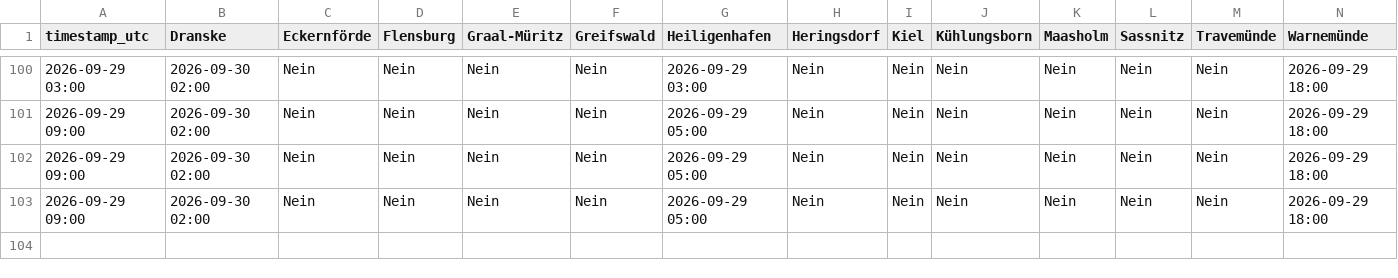
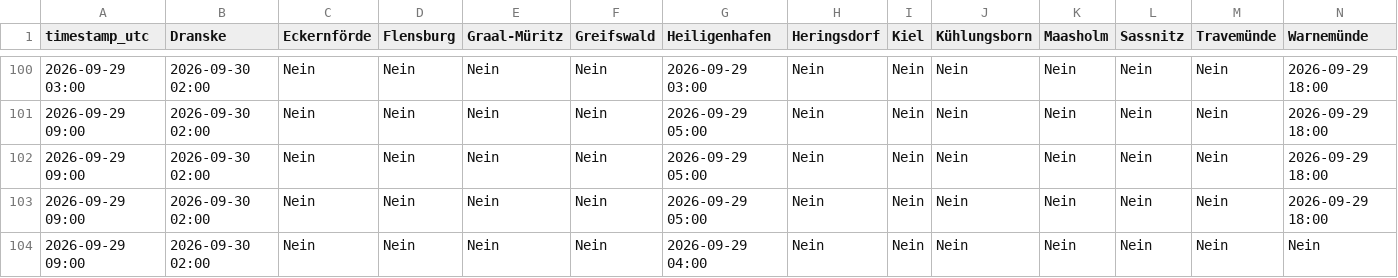
Before and after one commit to sw-of/detectUpwellingBaltic, a CSV file: upwellingWarning.csv, drawn as a sheet; only a part is shown, gaps mark what is left out; rows hold the shown columns only; the diff names each change by its address in the sheet, - before the commit and + after, or states it on an @@ line.

```diff
--- a/upwellingWarning.csv
+++ b/upwellingWarning.csv
+row 104: 2026-09-29 09:00 | 2026-09-30 02:00 | Nein | Nein | Nein | Nein | 2026-09-29 04:00 | Nein | Nein | Nein | Nein | Nein | Nein | Nein
```
Also changed, not shown: archive/dranske/status_log.csv, archive/eckernfoerde/status_log.csv, 28 other files.
